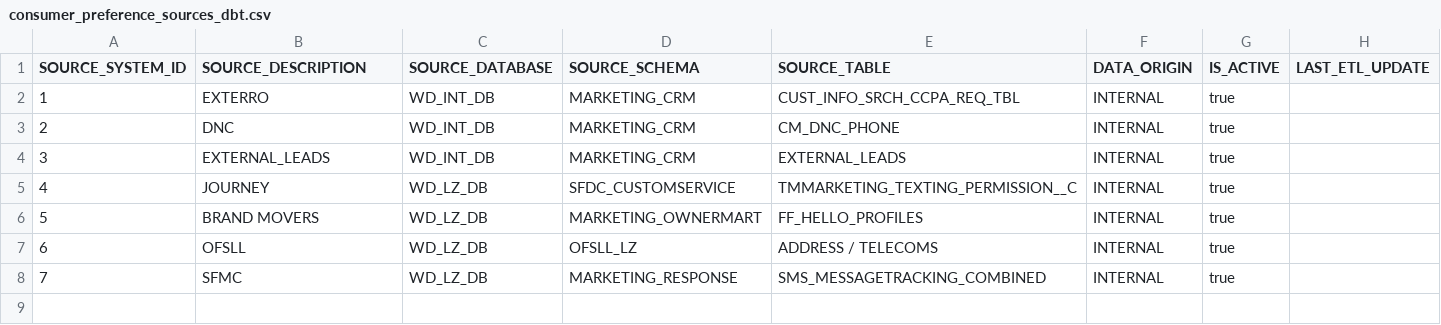
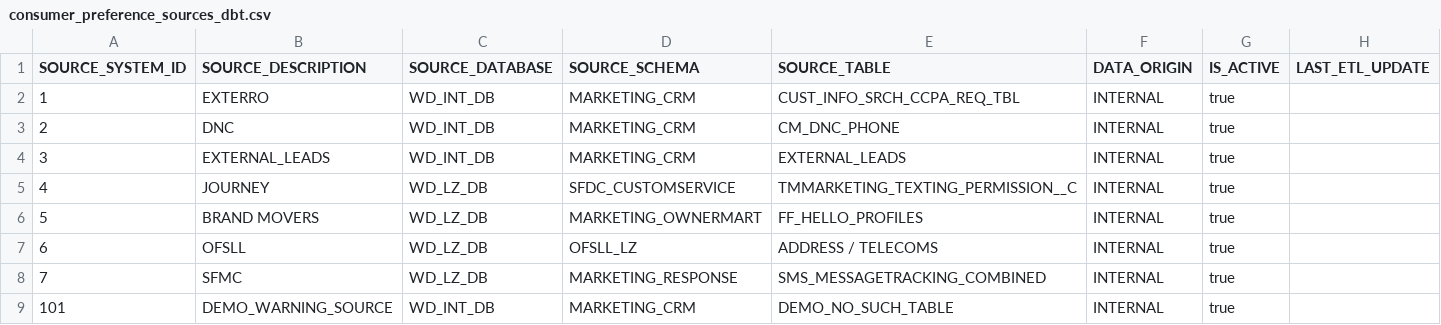
Before and after one commit to CG-TNL/Consumer_Preferences, a CSV file: seeds/consumer_preference_sources_dbt.csv, drawn as a sheet.

Commit message:
Update consumer_preference_sources_dbt.csv

```diff
--- a/seeds/consumer_preference_sources_dbt.csv
+++ b/seeds/consumer_preference_sources_dbt.csv
@@ -8 +8,2 @@ SOURCE_SYSTEM_ID,SOURCE_DESCRIPTION,SOURCE_DATABASE,SOURCE_SCHEMA,SOURCE_TABLE,D
 7,SFMC,WD_LZ_DB,MARKETING_RESPONSE,SMS_MESSAGETRACKING_COMBINED,INTERNAL,true,
+101,DEMO_WARNING_SOURCE,WD_INT_DB,MARKETING_CRM,DEMO_NO_SUCH_TABLE,INTERNAL,true,
```
